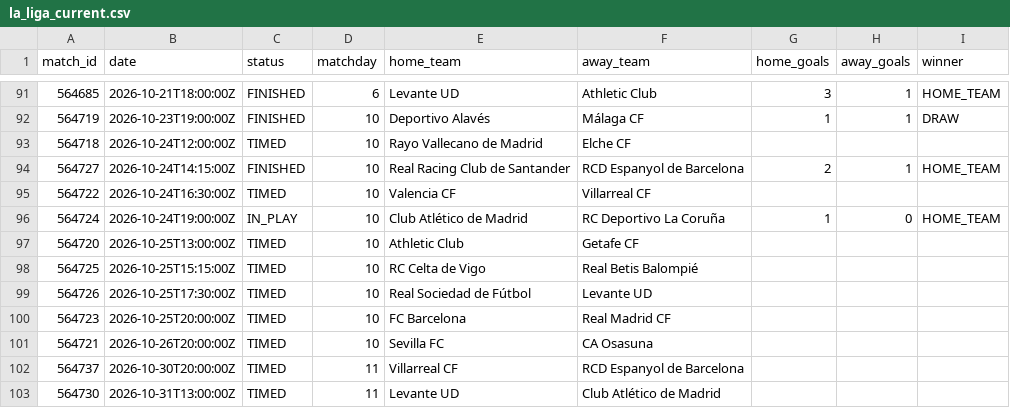
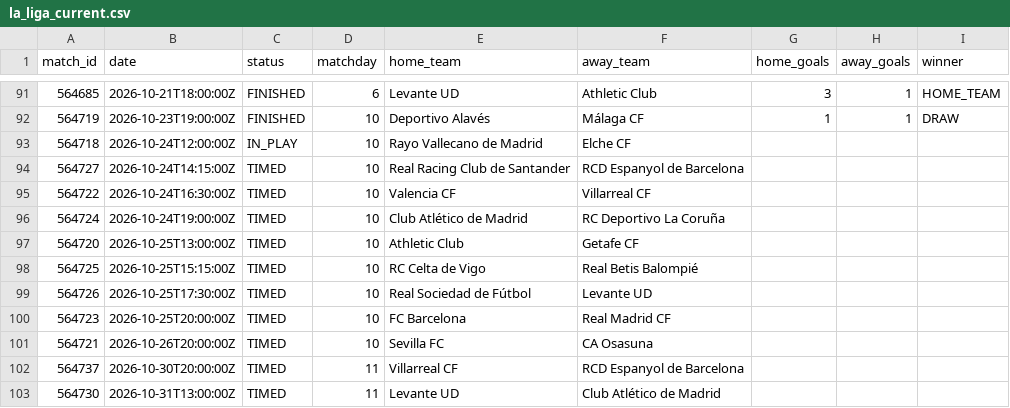
Before and after one commit to kothetsoe11878-bet/analysis-football-bot, a CSV file: data/results/la_liga_current.csv, drawn as a sheet; only a part is shown, gaps mark what is left out.

```diff
--- a/data/results/la_liga_current.csv
+++ b/data/results/la_liga_current.csv
@@ -92,6 +92,6 @@
 564719,2026-10-23T19:00:00Z,FINISHED,10,Deportivo Alavés,Málaga CF,1,1,DRAW
-564718,2026-10-24T12:00:00Z,TIMED,10,Rayo Vallecano de Madrid,Elche CF,,,
-564727,2026-10-24T14:15:00Z,FINISHED,10,Real Racing Club de Santander,RCD Espanyol de Barcelona,2,1,HOME_TEAM
+564718,2026-10-24T12:00:00Z,IN_PLAY,10,Rayo Vallecano de Madrid,Elche CF,,,
+564727,2026-10-24T14:15:00Z,TIMED,10,Real Racing Club de Santander,RCD Espanyol de Barcelona,,,
 564722,2026-10-24T16:30:00Z,TIMED,10,Valencia CF,Villarreal CF,,,
-564724,2026-10-24T19:00:00Z,IN_PLAY,10,Club Atlético de Madrid,RC Deportivo La Coruña,1,0,HOME_TEAM
+564724,2026-10-24T19:00:00Z,TIMED,10,Club Atlético de Madrid,RC Deportivo La Coruña,,,
 564720,2026-10-25T13:00:00Z,TIMED,10,Athletic Club,Getafe CF,,,
```
Also changed, not shown: data/results/bundesliga_current.csv, data/results/epl_current.csv, 2 other files.
